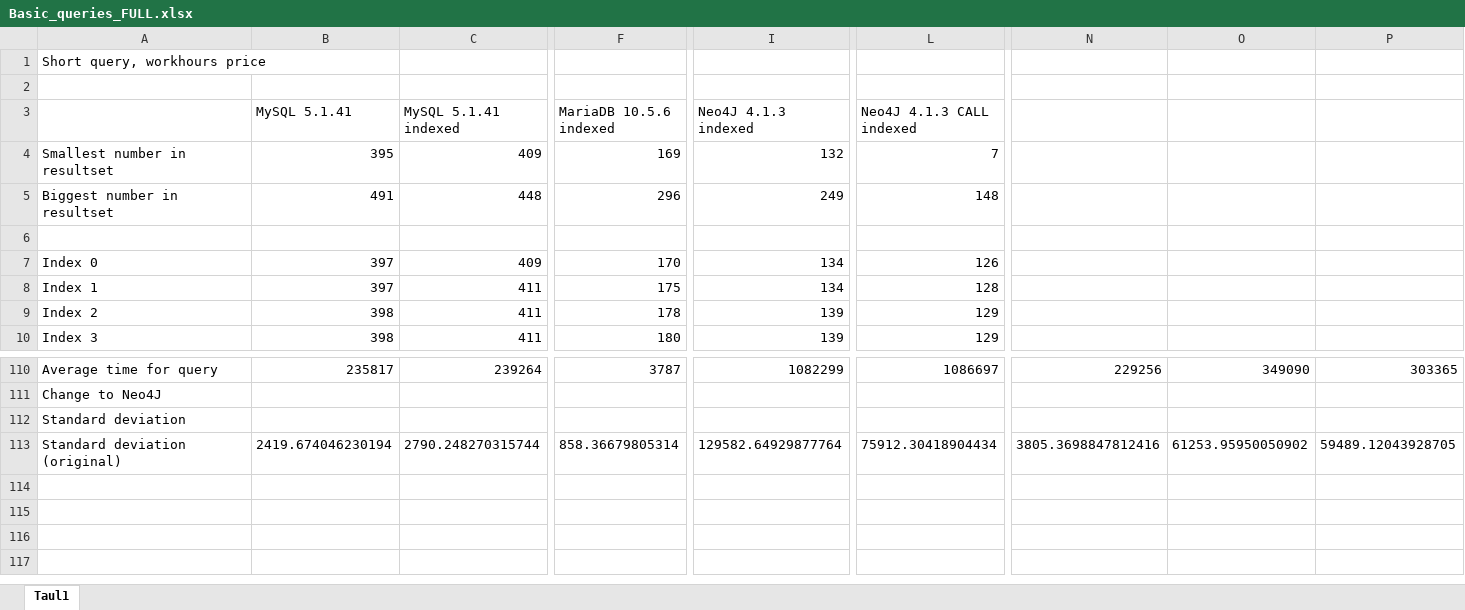
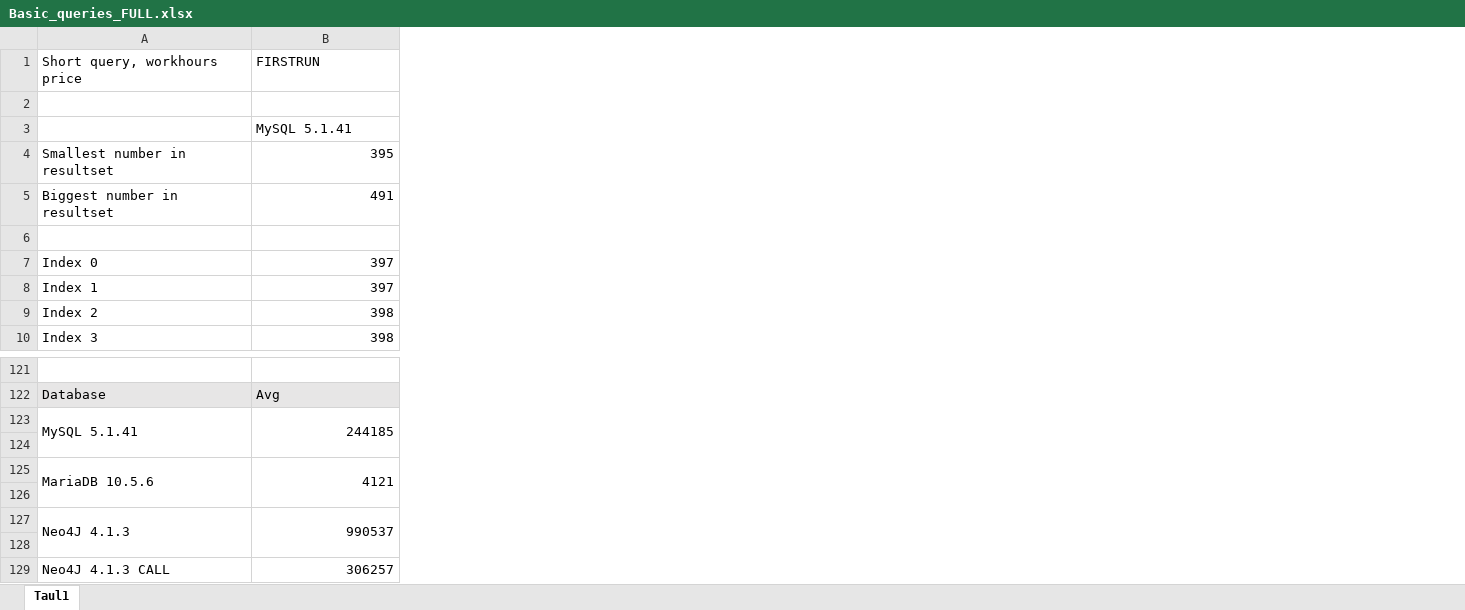
Before and after one commit to homebeach/graafitietokantaprojekti, an Excel workbook: documents/Query results/Basic_queries_FULL.xlsx, sheet Taul1, drawn as a sheet; only a part is shown, gaps mark what is left out; values as stored, in another font and other column widths than the file's, no borders; removed rows and columns are numbered as before the commit, all else as after; rows hold the shown columns only; the diff covers the shown part only; the diff names each change by its address in the sheet, - before the commit and + after, or states it on an @@ line.

Commit message:
Changes in documentation

```diff
--- a/documents/Query results/Basic_queries_FULL.xlsx (sheet Taul1)
+++ b/documents/Query results/Basic_queries_FULL.xlsx (sheet Taul1)
-column C (MySQL 5.1.41 indexed), rows 4-10: 409 | 448 |  | 409 | 411 | 411 | 411; rows 110-113: 239264 |  |  | 2790.248270315744
-column F (MariaDB 10.5.6 indexed), rows 4-10: 169 | 296 |  | 170 | 175 | 178 | 180; rows 110-113: 3787 |  |  | 858.36679805314
-column I (Neo4J 4.1.3 indexed), rows 4-10: 132 | 249 |  | 134 | 134 | 139 | 139; rows 110-113: 1082299 |  |  | 129582.64929877764
-column L (Neo4J 4.1.3 CALL indexed), rows 4-10: 7 | 148 |  | 126 | 128 | 129 | 129; rows 110-113: 1086697 |  |  | 75912.30418904434
-column N, rows 110-113: 229256 |  |  | 3805.3698847812416
-column O, rows 110-113: 349090 |  |  | 61253.95950050902
-column P, rows 110-113: 303365 |  |  | 59489.12043928705
-B1 (MySQL 5.1.41): (empty)
+B1 (MySQL 5.1.41): FIRSTRUN
-row 121: Average time for query | 235817 | 239264 | 3787 | 1082299 | 1086697 | 229256 | 349090 | 303365
+row 121: (empty)
+row 122: Database | Avg
+row 123: MySQL 5.1.41 | 244185
-A124: Change to Neo4J
+A124: (empty)
+row 125: MariaDB 10.5.6 | 4121
-A126: Standard deviation
+A126: (empty)
+row 127: Neo4J 4.1.3 | 990537
-row 128: Standard deviation (original) | 2419.674046230194 | 2790.248270315744 | 858.36679805314 | 129582.64929877764 | 75912.30418904434 | 3805.3698847812416 | 61253.95950050902 | 59489.12043928705
+row 128: (empty)
+row 129: Neo4J 4.1.3 CALL | 306257
```
Also changed, not shown: 73 added rows, 62 removed rows and 67 edited cells elsewhere in this sheet, documents/Query results/Recursive_queries_SIMPLIFIED_THIRDRUN.xlsx, 3 other files.
